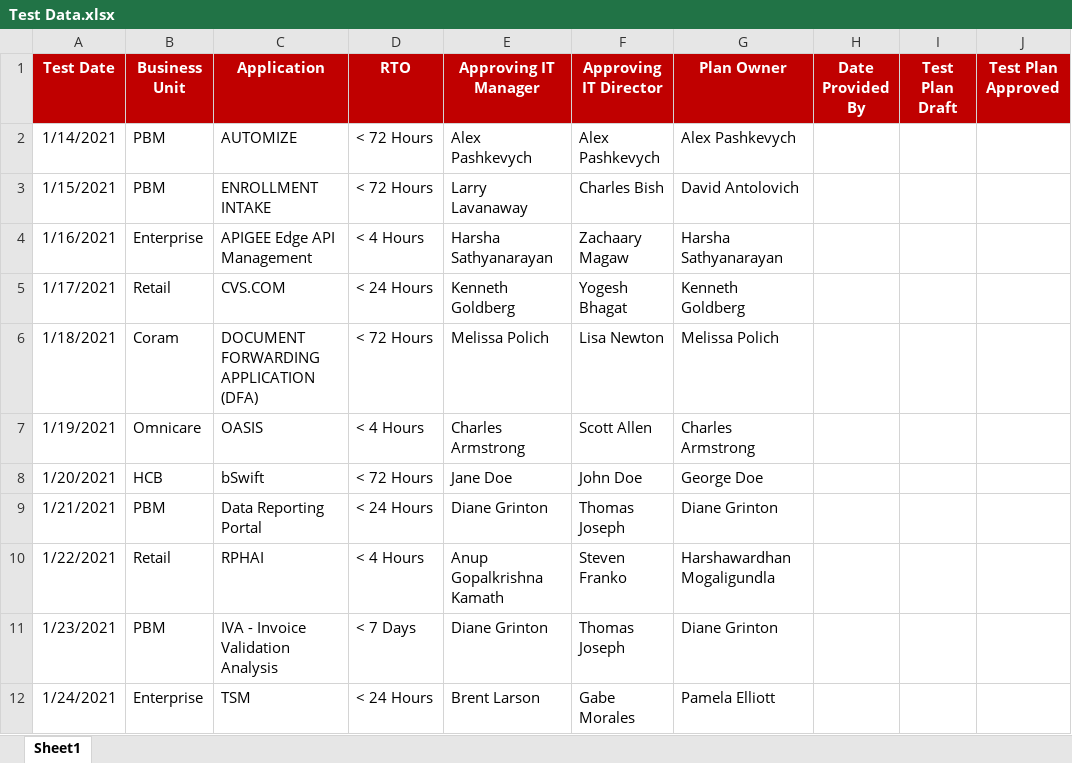
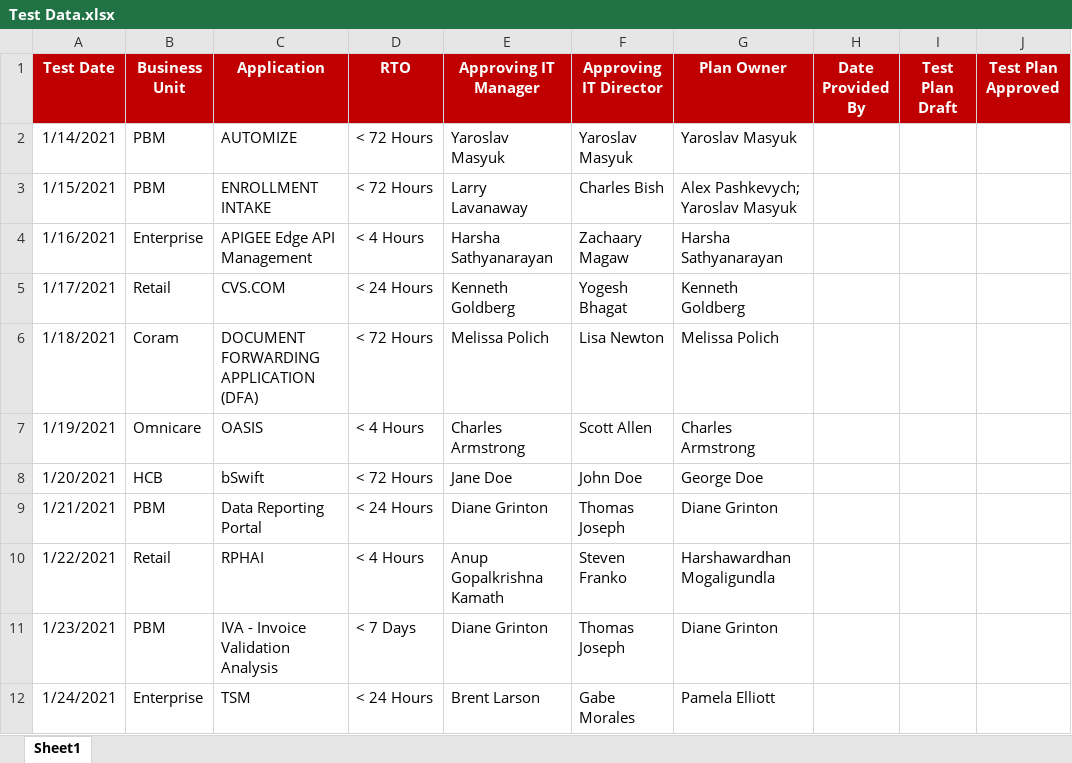
Before and after one commit to yaryk-d23/cvs, an Excel workbook: templates/Test Data.xlsx, sheet Sheet1, drawn as a sheet; only a part is shown; values as stored, in another font and other column widths than the file's, no borders; the diff names each change by its address in the sheet, - before the commit and + after, or states it on an @@ line.

```diff
--- a/templates/Test Data.xlsx (sheet Sheet1)
+++ b/templates/Test Data.xlsx (sheet Sheet1)
-E2 (Approving IT Manager): Alex Pashkevych
+E2 (Approving IT Manager): Yaroslav Masyuk
-F2 (Approving IT Director): Alex Pashkevych
+F2 (Approving IT Director): Yaroslav Masyuk
-G2 (Plan Owner): Alex Pashkevych
+G2 (Plan Owner): Yaroslav Masyuk
-G3 (Plan Owner): David Antolovich
+G3 (Plan Owner): Alex Pashkevych; Yaroslav Masyuk
```
Also changed, not shown: 14 other files.
